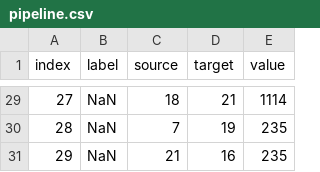
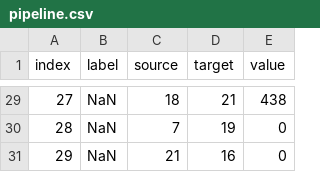
Before and after one commit to ewattudo/vis1, a CSV file: pipeline.csv, drawn as a sheet; only a part is shown, gaps mark what is left out; the diff covers the shown part only.

```diff
--- a/pipeline.csv
+++ b/pipeline.csv
@@ -29,3 +29,3 @@ index,label,source,target,value
-27,NaN,18,21,1114
-28,NaN,7,19,235
-29,NaN,21,16,235
+27,NaN,18,21,438
+28,NaN,7,19,0
+29,NaN,21,16,0
```
Also changed, not shown: 24 edited cells elsewhere in this file.
